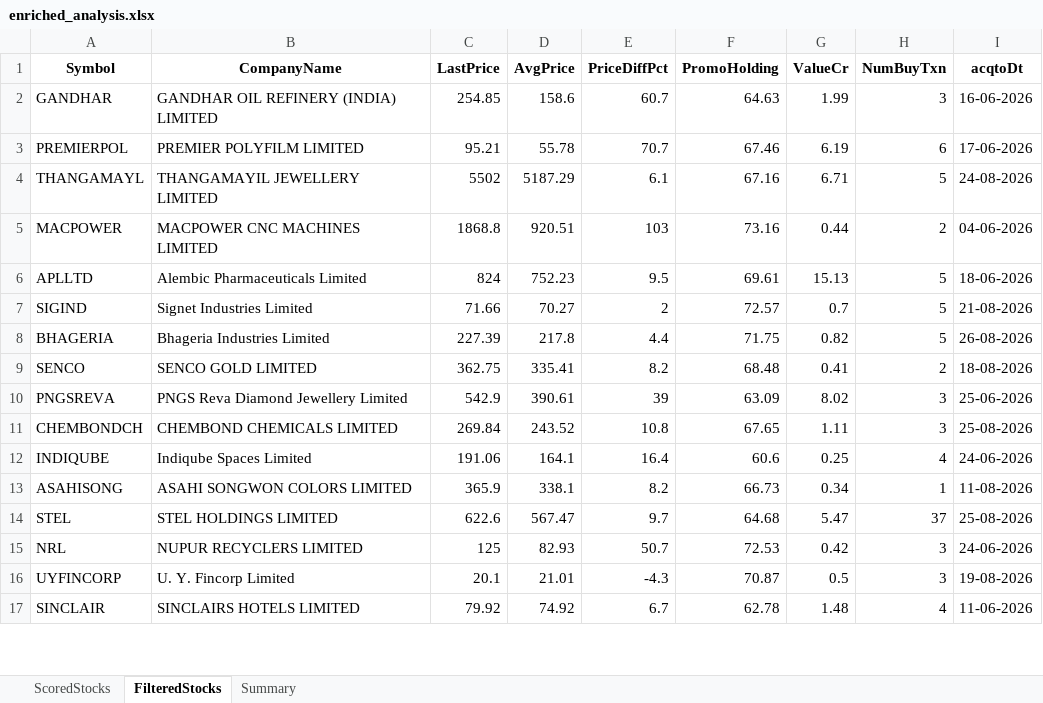
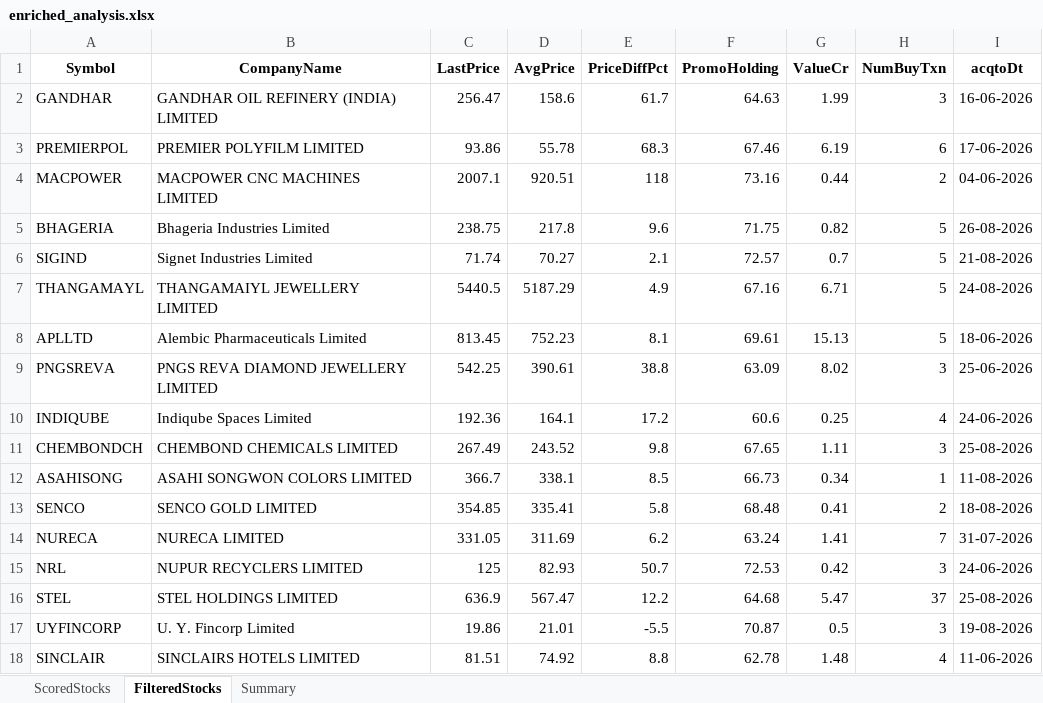
Before and after one commit to rajeshbedse/rbedse, an Excel workbook: output/2026-08-28/enriched_analysis.xlsx, sheet FilteredStocks, drawn as a sheet; only a part is shown; values as stored, in another font and other column widths than the file's, no borders; removed rows and columns are numbered as before the commit, all else as after; the diff covers the shown part only; the diff names each change by its address in the sheet, - before the commit and + after, or states it on an @@ line.

```diff
--- a/output/2026-08-28/enriched_analysis.xlsx (sheet FilteredStocks)
+++ b/output/2026-08-28/enriched_analysis.xlsx (sheet FilteredStocks)
-C2 (LastPrice): 254.85
+C2 (LastPrice): 256.47
-E2 (PriceDiffPct): 60.7
+E2 (PriceDiffPct): 61.7
-C3 (LastPrice): 95.21
+C3 (LastPrice): 93.86
-E3 (PriceDiffPct): 70.7
+E3 (PriceDiffPct): 68.3
-row 4: THANGAMAYL | THANGAMAYIL JEWELLERY LIMITED | 5502 | 5187.29 | 6.1 | 67.16 | 6.71 | 5 | 24-08-2026
-C4 (LastPrice): 1868.8
+C4 (LastPrice): 2007.1
-E4 (PriceDiffPct): 103
+E4 (PriceDiffPct): 118
-row 6: APLLTD | Alembic Pharmaceuticals Limited | 824 | 752.23 | 9.5 | 69.61 | 15.13 | 5 | 18-06-2026
-row 7: SIGIND | Signet Industries Limited | 71.66 | 70.27 | 2 | 72.57 | 0.7 | 5 | 21-08-2026
-C5 (LastPrice): 227.39
+C5 (LastPrice): 238.75
-E5 (PriceDiffPct): 4.4
+E5 (PriceDiffPct): 9.6
-row 9: SENCO | SENCO GOLD LIMITED | 362.75 | 335.41 | 8.2 | 68.48 | 0.41 | 2 | 18-08-2026
+row 6: SIGIND | Signet Industries Limited | 71.74 | 70.27 | 2.1 | 72.57 | 0.7 | 5 | 21-08-2026
+row 7: THANGAMAYL | THANGAMAIYL JEWELLERY LIMITED | 5440.5 | 5187.29 | 4.9 | 67.16 | 6.71 | 5 | 24-08-2026
+row 8: APLLTD | Alembic Pharmaceuticals Limited | 813.45 | 752.23 | 8.1 | 69.61 | 15.13 | 5 | 18-06-2026
-B9 (CompanyName): PNGS Reva Diamond Jewellery Limited
+B9 (CompanyName): PNGS REVA DIAMOND JEWELLERY LIMITED
-C9 (LastPrice): 542.9
+C9 (LastPrice): 542.25
-E9 (PriceDiffPct): 39
+E9 (PriceDiffPct): 38.8
-row 11: CHEMBONDCH | CHEMBOND CHEMICALS LIMITED | 269.84 | 243.52 | 10.8 | 67.65 | 1.11 | 3 | 25-08-2026
-C10 (LastPrice): 191.06
+C10 (LastPrice): 192.36
-E10 (PriceDiffPct): 16.4
+E10 (PriceDiffPct): 17.2
+row 11: CHEMBONDCH | CHEMBOND CHEMICALS LIMITED | 267.49 | 243.52 | 9.8 | 67.65 | 1.11 | 3 | 25-08-2026
-C12 (LastPrice): 365.9
+C12 (LastPrice): 366.7
-E12 (PriceDiffPct): 8.2
+E12 (PriceDiffPct): 8.5
-row 14: STEL | STEL HOLDINGS LIMITED | 622.6 | 567.47 | 9.7 | 64.68 | 5.47 | 37 | 25-08-2026
+row 13: SENCO | SENCO GOLD LIMITED | 354.85 | 335.41 | 5.8 | 68.48 | 0.41 | 2 | 18-08-2026
+row 14: NURECA | NURECA LIMITED | 331.05 | 311.69 | 6.2 | 63.24 | 1.41 | 7 | 31-07-2026
+row 16: STEL | STEL HOLDINGS LIMITED | 636.9 | 567.47 | 12.2 | 64.68 | 5.47 | 37 | 25-08-2026
-C17 (LastPrice): 20.1
+C17 (LastPrice): 19.86
-E17 (PriceDiffPct): -4.3
+E17 (PriceDiffPct): -5.5
-C18 (LastPrice): 79.92
+C18 (LastPrice): 81.51
-E18 (PriceDiffPct): 6.7
+E18 (PriceDiffPct): 8.8
```
Also changed, not shown: 11 added rows, 12 removed rows and 45 edited cells elsewhere in this sheet, sheet ScoredStocks, sheet Summary, 4 other files.
